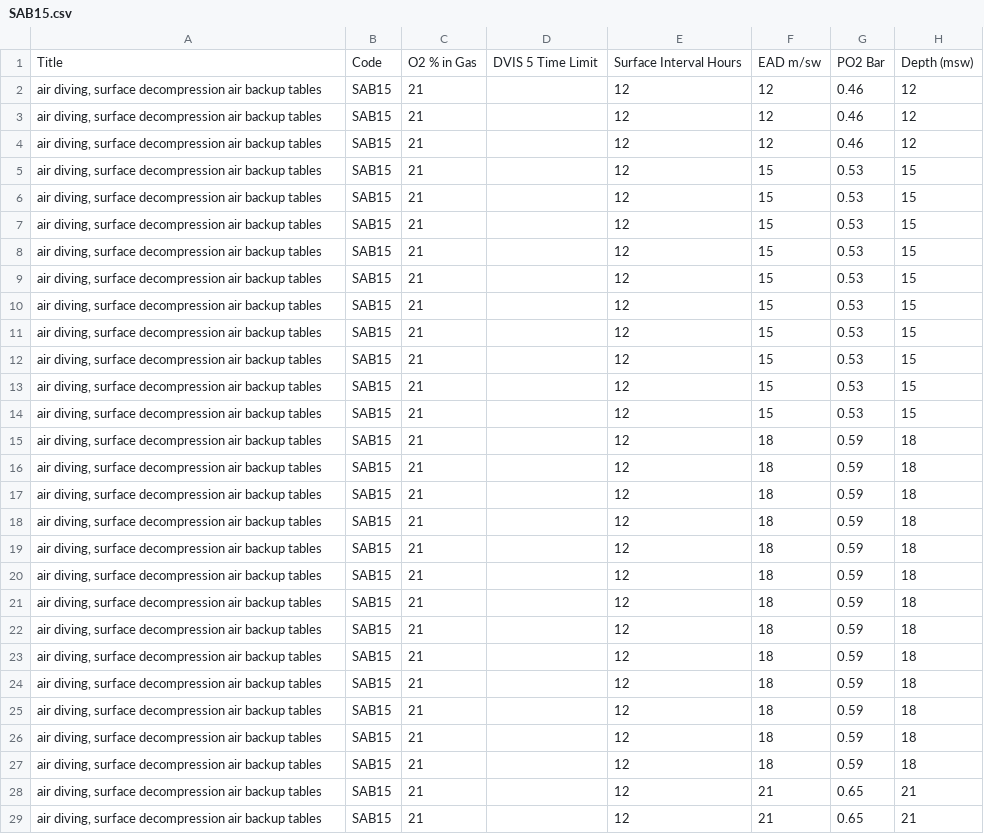
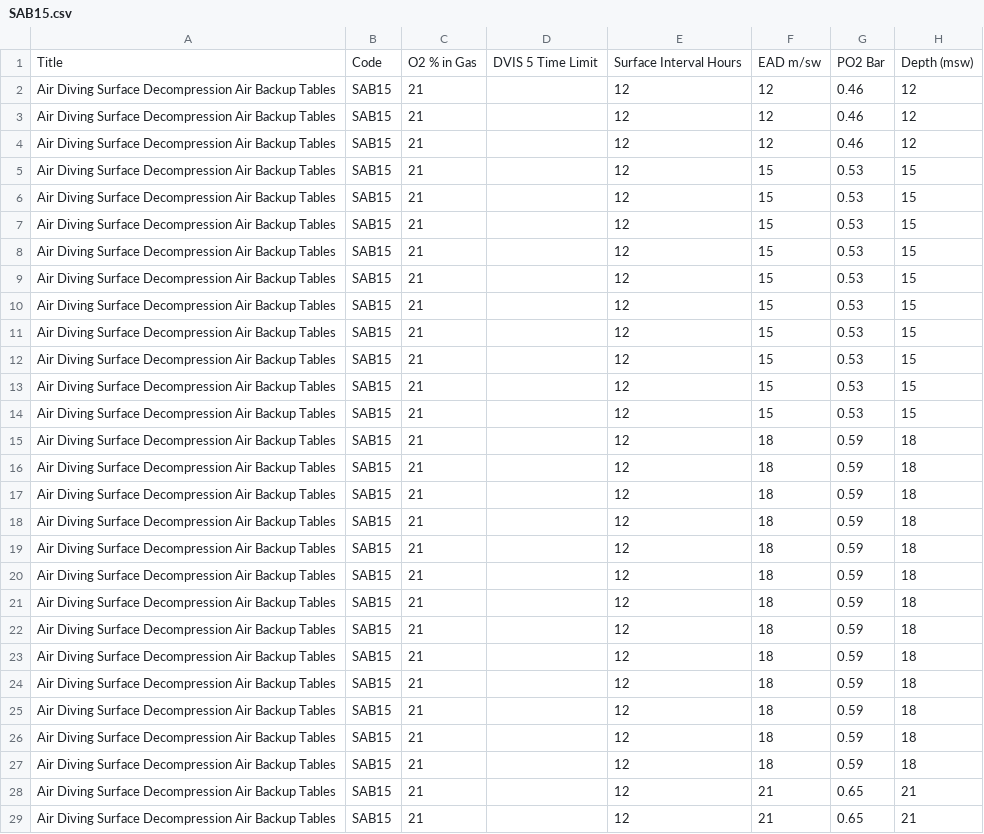
Before and after one commit to MarkJeffery101/Diving-20Tools, a CSV file: public/data/tables/SAB15.csv, drawn as a sheet; only a part is shown; the diff covers the shown part only; the diff names each change by its address in the sheet, - before the commit and + after, or states it on an @@ line.

```diff
--- a/public/data/tables/SAB15.csv
+++ b/public/data/tables/SAB15.csv
-A2:A29: air diving, surface decompression air backup tables
+A2:A29: Air Diving Surface Decompression Air Backup Tables
```
Also changed, not shown: 70 edited cells elsewhere in this file.
